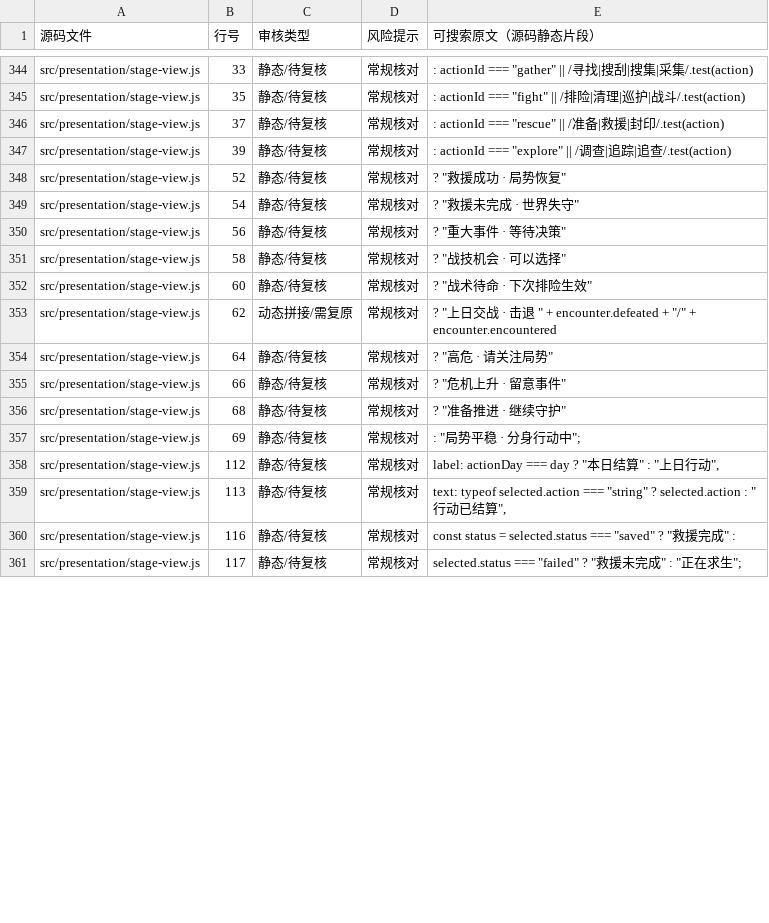
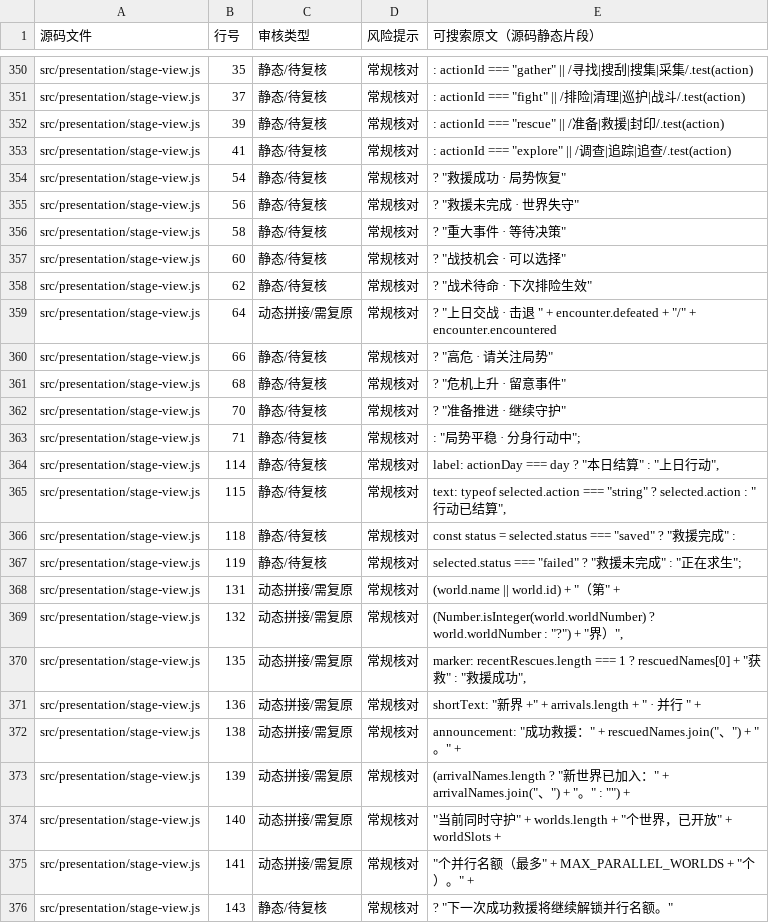
Before and after one commit to anlew07/learn, a CSV file: docs/review/game-text.csv, drawn as a sheet; only a part is shown, gaps mark what is left out; the diff covers the shown part only.

Commit message:
feat(2ad): make rescue-driven world growth visible
Add first-rescue HUD feedback, parallel-world count, rescue guidance, and browser/unit coverage.

```diff
--- a/docs/review/game-text.csv
+++ b/docs/review/game-text.csv
@@ -344,18 +350,27 @@
-"src/presentation/stage-view.js","33","静态/待复核","常规核对",": actionId === ""gather"" || /寻找|搜刮|搜集|采集/.test(action)"
-"src/presentation/stage-view.js","35","静态/待复核","常规核对",": actionId === ""fight"" || /排险|清理|巡护|战斗/.test(action)"
-"src/presentation/stage-view.js","37","静态/待复核","常规核对",": actionId === ""rescue"" || /准备|救援|封印/.test(action)"
-"src/presentation/stage-view.js","39","静态/待复核","常规核对",": actionId === ""explore"" || /调查|追踪|追查/.test(action)"
-"src/presentation/stage-view.js","52","静态/待复核","常规核对","? ""救援成功 · 局势恢复"""
-"src/presentation/stage-view.js","54","静态/待复核","常规核对","? ""救援未完成 · 世界失守"""
-"src/presentation/stage-view.js","56","静态/待复核","常规核对","? ""重大事件 · 等待决策"""
-"src/presentation/stage-view.js","58","静态/待复核","常规核对","? ""战技机会 · 可以选择"""
-"src/presentation/stage-view.js","60","静态/待复核","常规核对","? ""战术待命 · 下次排险生效"""
-"src/presentation/stage-view.js","62","动态拼接/需复原","常规核对","? ""上日交战 · 击退 "" + encounter.defeated + ""/"" + encounter.encountered"
-"src/presentation/stage-view.js","64","静态/待复核","常规核对","? ""高危 · 请关注局势"""
-"src/presentation/stage-view.js","66","静态/待复核","常规核对","? ""危机上升 · 留意事件"""
-"src/presentation/stage-view.js","68","静态/待复核","常规核对","? ""准备推进 · 继续守护"""
-"src/presentation/stage-view.js","69","静态/待复核","常规核对",": ""局势平稳 · 分身行动中"";"
-"src/presentation/stage-view.js","112","静态/待复核","常规核对","label: actionDay === day ? ""本日结算"" : ""上日行动"","
-"src/presentation/stage-view.js","113","静态/待复核","常规核对","text: typeof selected.action === ""string"" ? selected.action : ""行动已结算"","
-"src/presentation/stage-view.js","116","静态/待复核","常规核对","const status = selected.status === ""saved"" ? ""救援完成"" :"
-"src/presentation/stage-view.js","117","静态/待复核","常规核对","selected.status === ""failed"" ? ""救援未完成"" : ""正在求生"";"
+"src/presentation/stage-view.js","35","静态/待复核","常规核对",": actionId === ""gather"" || /寻找|搜刮|搜集|采集/.test(action)"
+"src/presentation/stage-view.js","37","静态/待复核","常规核对",": actionId === ""fight"" || /排险|清理|巡护|战斗/.test(action)"
+"src/presentation/stage-view.js","39","静态/待复核","常规核对",": actionId === ""rescue"" || /准备|救援|封印/.test(action)"
+"src/presentation/stage-view.js","41","静态/待复核","常规核对",": actionId === ""explore"" || /调查|追踪|追查/.test(action)"
+"src/presentation/stage-view.js","54","静态/待复核","常规核对","? ""救援成功 · 局势恢复"""
+"src/presentation/stage-view.js","56","静态/待复核","常规核对","? ""救援未完成 · 世界失守"""
+"src/presentation/stage-view.js","58","静态/待复核","常规核对","? ""重大事件 · 等待决策"""
+"src/presentation/stage-view.js","60","静态/待复核","常规核对","? ""战技机会 · 可以选择"""
+"src/presentation/stage-view.js","62","静态/待复核","常规核对","? ""战术待命 · 下次排险生效"""
+"src/presentation/stage-view.js","64","动态拼接/需复原","常规核对","? ""上日交战 · 击退 "" + encounter.defeated + ""/"" + encounter.encountered"
+"src/presentation/stage-view.js","66","静态/待复核","常规核对","? ""高危 · 请关注局势"""
+"src/presentation/stage-view.js","68","静态/待复核","常规核对","? ""危机上升 · 留意事件"""
+"src/presentation/stage-view.js","70","静态/待复核","常规核对","? ""准备推进 · 继续守护"""
+"src/presentation/stage-view.js","71","静态/待复核","常规核对",": ""局势平稳 · 分身行动中"";"
+"src/presentation/stage-view.js","114","静态/待复核","常规核对","label: actionDay === day ? ""本日结算"" : ""上日行动"","
+"src/presentation/stage-view.js","115","静态/待复核","常规核对","text: typeof selected.action === ""string"" ? selected.action : ""行动已结算"","
+"src/presentation/stage-view.js","118","静态/待复核","常规核对","const status = selected.status === ""saved"" ? ""救援完成"" :"
+"src/presentation/stage-view.js","119","静态/待复核","常规核对","selected.status === ""failed"" ? ""救援未完成"" : ""正在求生"";"
+"src/presentation/stage-view.js","131","动态拼接/需复原","常规核对","(world.name || world.id) + ""（第"" +"
+"src/presentation/stage-view.js","132","动态拼接/需复原","常规核对","(Number.isInteger(world.worldNumber) ? world.worldNumber : ""?"") + ""界）"","
+"src/presentation/stage-view.js","135","动态拼接/需复原","常规核对","marker: recentRescues.length === 1 ? rescuedNames[0] + ""获救"" : ""救援成功"","
+"src/presentation/stage-view.js","136","动态拼接/需复原","常规核对","shortText: ""新界 +"" + arrivals.length + "" · 并行 "" +"
+"src/presentation/stage-view.js","138","动态拼接/需复原","常规核对","announcement: ""成功救援："" + rescuedNames.join(""、"") + ""。"" +"
+"src/presentation/stage-view.js","139","动态拼接/需复原","常规核对","(arrivalNames.length ? ""新世界已加入："" + arrivalNames.join(""、"") + ""。"" : """") +"
+"src/presentation/stage-view.js","140","动态拼接/需复原","常规核对","""当前同时守护"" + worlds.length + ""个世界，已开放"" + worldSlots +"
+"src/presentation/stage-view.js","141","动态拼接/需复原","常规核对","""个并行名额（最多"" + MAX_PARALLEL_WORLDS + ""个）。"" +"
+"src/presentation/stage-view.js","143","静态/待复核","常规核对","? ""下一次成功救援将继续解锁并行名额。"""
```
Also changed, not shown: 7 added rows and 60 edited cells elsewhere in this file, 14 other files.
